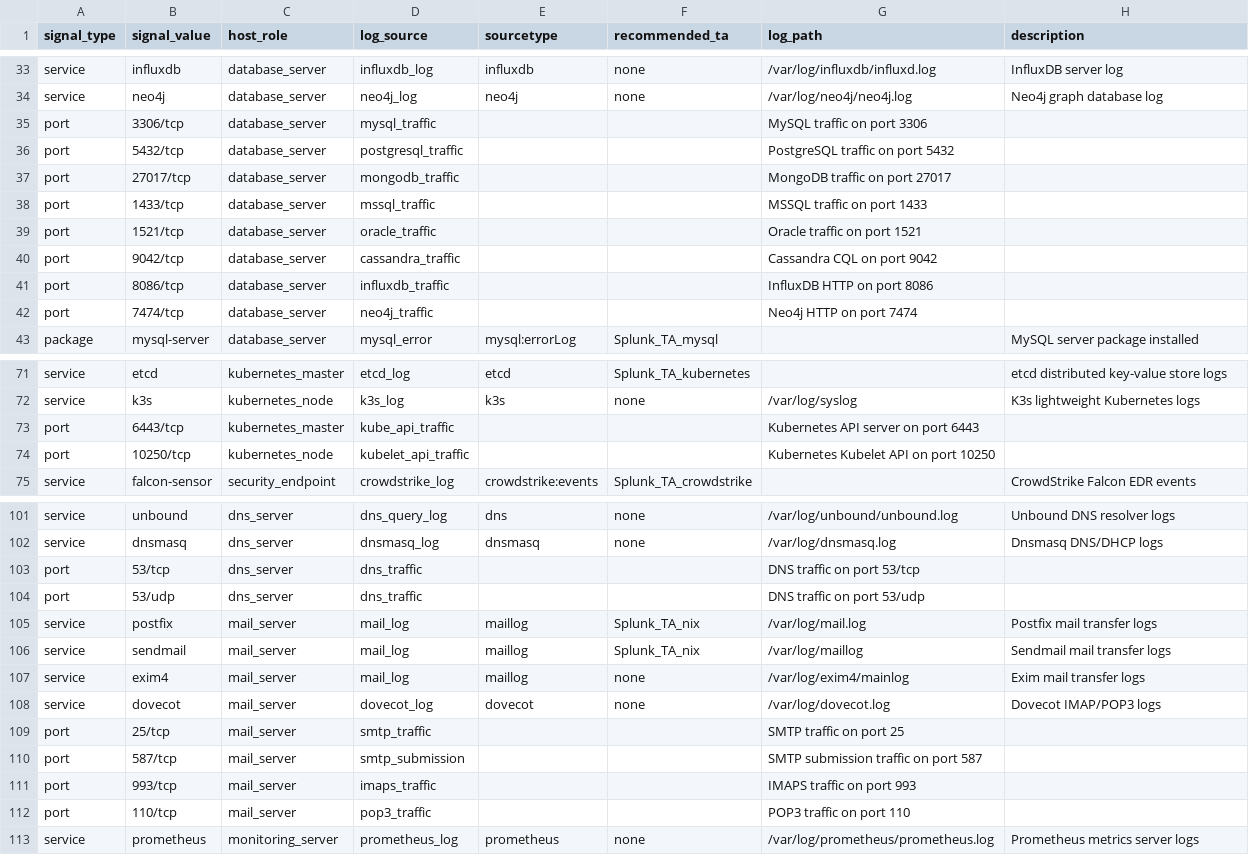
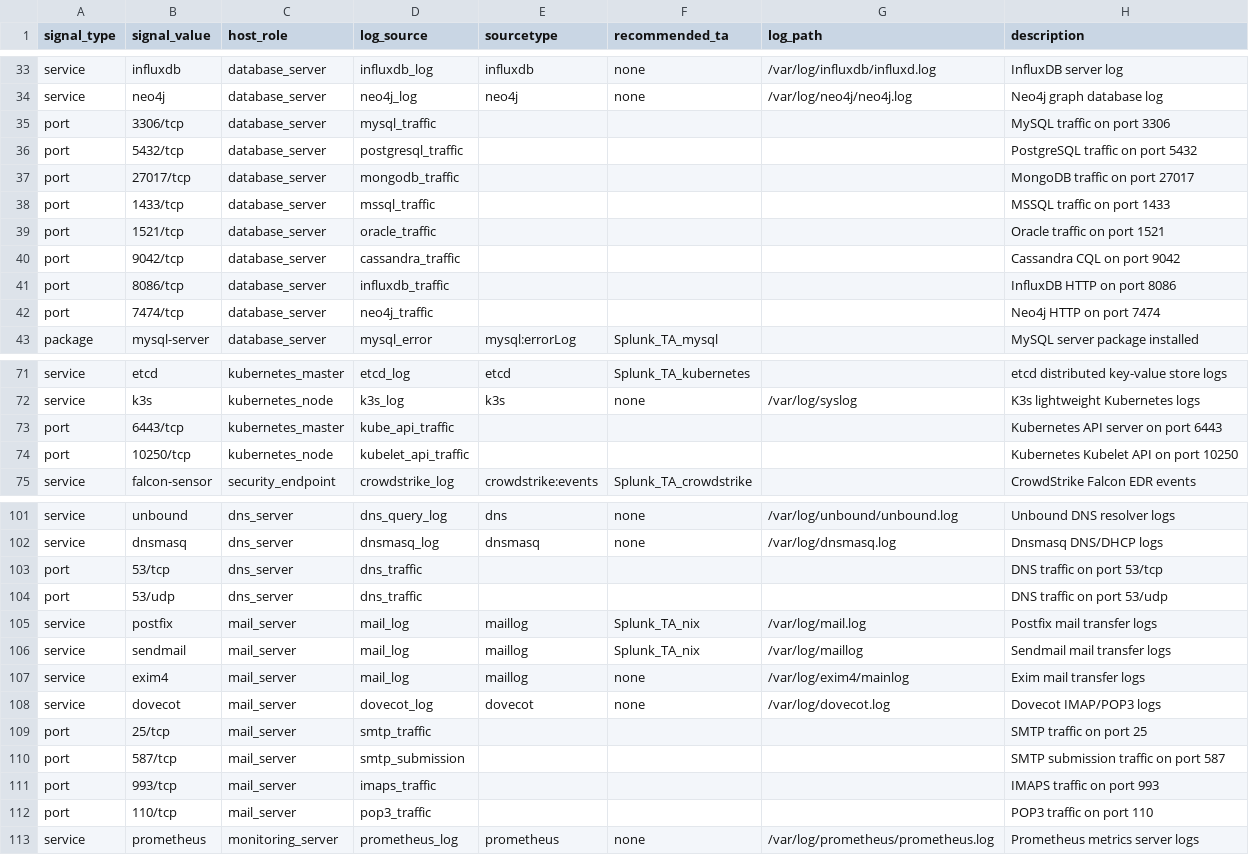
Before and after one commit to lyderhansen/odin, a CSV file: ODIN_app_for_splunk/lookups/odin_log_sources.csv, drawn as a sheet; only a part is shown, gaps mark what is left out; the diff covers the shown part only.

```diff
--- a/ODIN_app_for_splunk/lookups/odin_log_sources.csv
+++ b/ODIN_app_for_splunk/lookups/odin_log_sources.csv
@@ -34,10 +34,10 @@ service,influxdb,database_server,influxdb_log,influxdb,none,/var/log/influxdb/in
 service,neo4j,database_server,neo4j_log,neo4j,none,/var/log/neo4j/neo4j.log,Neo4j graph database log
-port,3306/tcp,database_server,mysql_traffic,,,MySQL traffic on port 3306
-port,5432/tcp,database_server,postgresql_traffic,,,PostgreSQL traffic on port 5432
-port,27017/tcp,database_server,mongodb_traffic,,,MongoDB traffic on port 27017
-port,1433/tcp,database_server,mssql_traffic,,,MSSQL traffic on port 1433
-port,1521/tcp,database_server,oracle_traffic,,,Oracle traffic on port 1521
-port,9042/tcp,database_server,cassandra_traffic,,,Cassandra CQL on port 9042
-port,8086/tcp,database_server,influxdb_traffic,,,InfluxDB HTTP on port 8086
-port,7474/tcp,database_server,neo4j_traffic,,,Neo4j HTTP on port 7474
+port,3306/tcp,database_server,mysql_traffic,,,,MySQL traffic on port 3306
+port,5432/tcp,database_server,postgresql_traffic,,,,PostgreSQL traffic on port 5432
+port,27017/tcp,database_server,mongodb_traffic,,,,MongoDB traffic on port 27017
+port,1433/tcp,database_server,mssql_traffic,,,,MSSQL traffic on port 1433
+port,1521/tcp,database_server,oracle_traffic,,,,Oracle traffic on port 1521
+port,9042/tcp,database_server,cassandra_traffic,,,,Cassandra CQL on port 9042
+port,8086/tcp,database_server,influxdb_traffic,,,,InfluxDB HTTP on port 8086
+port,7474/tcp,database_server,neo4j_traffic,,,,Neo4j HTTP on port 7474
 package,mysql-server,database_server,mysql_error,mysql:errorLog,Splunk_TA_mysql,,MySQL server package installed
@@ -72,4 +72,4 @@ service,etcd,kubernetes_master,etcd_log,etcd,Splunk_TA_kubernetes,,etcd distribu
 service,k3s,kubernetes_node,k3s_log,k3s,none,/var/log/syslog,K3s lightweight Kubernetes logs
-port,6443/tcp,kubernetes_master,kube_api_traffic,,,Kubernetes API server on port 6443
-port,10250/tcp,kubernetes_node,kubelet_api_traffic,,,Kubernetes Kubelet API on port 10250
+port,6443/tcp,kubernetes_master,kube_api_traffic,,,,Kubernetes API server on port 6443
+port,10250/tcp,kubernetes_node,kubelet_api_traffic,,,,Kubernetes Kubelet API on port 10250
 service,falcon-sensor,security_endpoint,crowdstrike_log,crowdstrike:events,Splunk_TA_crowdstrike,,CrowdStrike Falcon EDR events
@@ -102,4 +102,4 @@ service,unbound,dns_server,dns_query_log,dns,none,/var/log/unbound/unbound.log,U
 service,dnsmasq,dns_server,dnsmasq_log,dnsmasq,none,/var/log/dnsmasq.log,Dnsmasq DNS/DHCP logs
-port,53/tcp,dns_server,dns_traffic,,,DNS traffic on port 53/tcp
-port,53/udp,dns_server,dns_traffic,,,DNS traffic on port 53/udp
+port,53/tcp,dns_server,dns_traffic,,,,DNS traffic on port 53/tcp
+port,53/udp,dns_server,dns_traffic,,,,DNS traffic on port 53/udp
 service,postfix,mail_server,mail_log,maillog,Splunk_TA_nix,/var/log/mail.log,Postfix mail transfer logs
@@ -108,6 +108,6 @@ service,exim4,mail_server,mail_log,maillog,none,/var/log/exim4/mainlog,Exim mail
 service,dovecot,mail_server,dovecot_log,dovecot,none,/var/log/dovecot.log,Dovecot IMAP/POP3 logs
-port,25/tcp,mail_server,smtp_traffic,,,SMTP traffic on port 25
-port,587/tcp,mail_server,smtp_submission,,,SMTP submission traffic on port 587
-port,993/tcp,mail_server,imaps_traffic,,,IMAPS traffic on port 993
-port,110/tcp,mail_server,pop3_traffic,,,POP3 traffic on port 110
+port,25/tcp,mail_server,smtp_traffic,,,,SMTP traffic on port 25
+port,587/tcp,mail_server,smtp_submission,,,,SMTP submission traffic on port 587
+port,993/tcp,mail_server,imaps_traffic,,,,IMAPS traffic on port 993
+port,110/tcp,mail_server,pop3_traffic,,,,POP3 traffic on port 110
 service,prometheus,monitoring_server,prometheus_log,prometheus,none,/var/log/prometheus/prometheus.log,Prometheus metrics server logs
```
Also changed, not shown: 102 edited cells elsewhere in this file.
